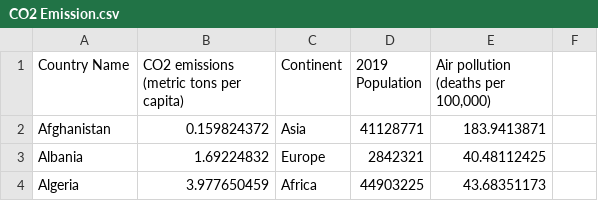
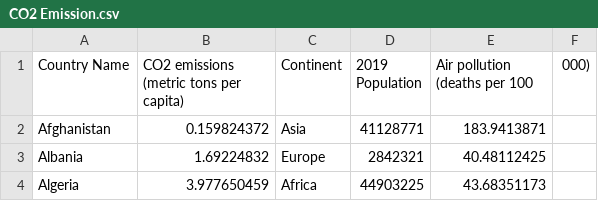
Before and after one commit to jkoh9922/FIT3179, a CSV file: Week10_Homework/Data/CO2 Emission.csv, drawn as a sheet; only a part is shown.

Commit message:
Update CO2 Emission.csv

```diff
--- a/Week10_Homework/Data/CO2 Emission.csv
+++ b/Week10_Homework/Data/CO2 Emission.csv
@@ -1,2 +1,2 @@
-Country Name,CO2 emissions (metric tons per capita),Continent,2019 Population,"Air pollution (deaths per 100,000)"
+Country Name,CO2 emissions (metric tons per capita),Continent,2019 Population,Air pollution (deaths per 100,000)
 Afghanistan,0.159824372,Asia,41128771,183.9413871
```
